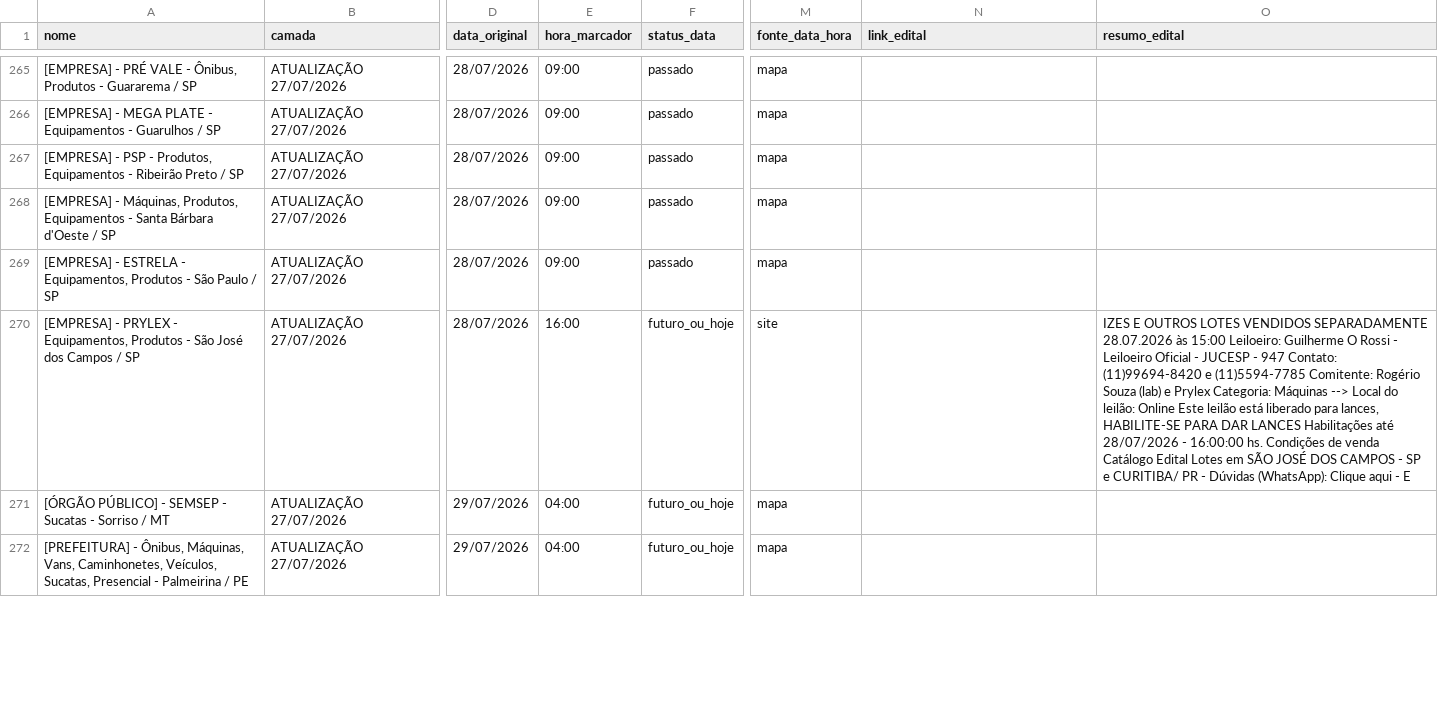
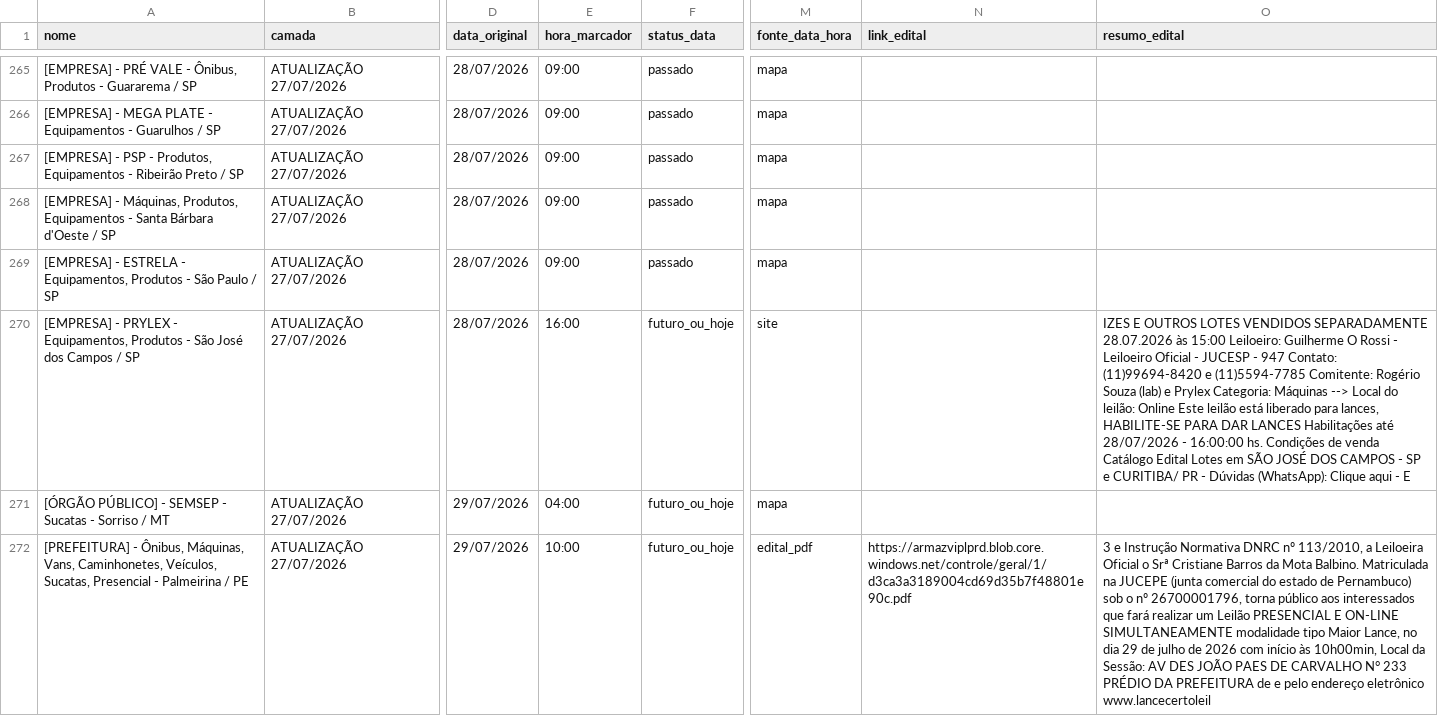
Before and after one commit to Gmaquina1/radar, a CSV file: radar_leiloes_base_completa.csv, drawn as a sheet; only a part is shown, gaps mark what is left out; the diff covers the shown part only; the diff names each change by its address in the sheet, - before the commit and + after, or states it on an @@ line.

```diff
--- a/radar_leiloes_base_completa.csv
+++ b/radar_leiloes_base_completa.csv
-E272 (hora_marcador): 04:00
+E272 (hora_marcador): 10:00
-M272 (fonte_data_hora): mapa
+M272 (fonte_data_hora): edital_pdf
-N272 (link_edital): (empty)
+N272 (link_edital): https://armazviplprd.blob.core.windows.net/controle/geral/1/d3ca3a3189004cd69d35b7f48801e90c.pdf
-O272 (resumo_edital): (empty)
+O272 (resumo_edital): 3 e Instrução Normativa DNRC nº 113/2010, a Leiloeira Oficial o Srª Cristiane Barros da Mota Balbino. Matriculada na JUCEPE (junta comercial do estado de Pernambuco) sob o nº 26700001796, torna público aos interessados que fará realizar um Leilão PRESENCIAL E ON-LINE SIMULTANEAMENTE modalidade tipo Maior Lance, no dia 29 de julho de 2026 com início às 10h00min, Local da Sessão: AV DES JOÃO PAES DE CARVALHO N° 233 PRÉDIO DA PREFEITURA de e pelo endereço eletrônico www.lancecertoleil
```
Also changed, not shown: 26 edited cells elsewhere in this file, eventos_consolidados.csv, radar_leiloes_eventos_futuros.csv, 10 other files.
